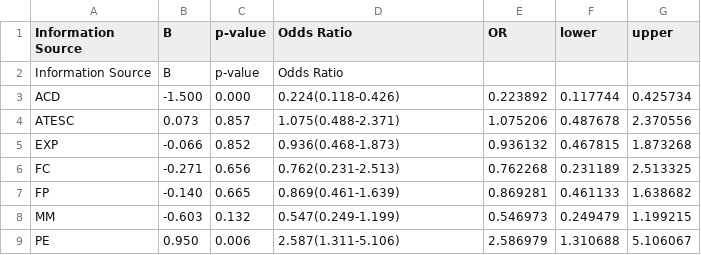
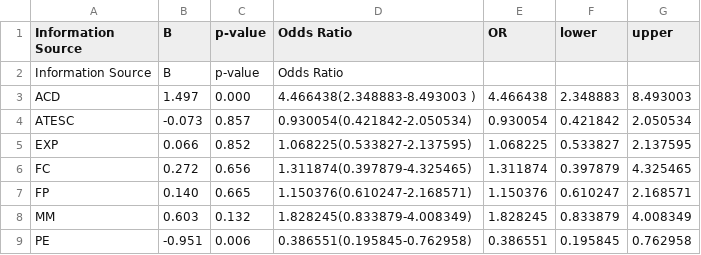
Before and after one commit to YAOLJ077/Apple-survey.com, a CSV file: data/Forest_ST.csv, drawn as a sheet.

```diff
--- a/data/Forest_ST.csv
+++ b/data/Forest_ST.csv
@@ -2,8 +2,8 @@ Information Source,B,p-value,Odds Ratio,OR,lower,upper
 Information Source,B,p-value,Odds Ratio,,,
-ACD,-1.500 ,0.000 ,0.224(0.118-0.426),0.223892,0.117744,0.425734
-ATESC,0.073 ,0.857 ,1.075(0.488-2.371),1.075206,0.487678,2.370556
-EXP,-0.066 ,0.852 ,0.936(0.468-1.873),0.936132,0.467815,1.873268
-FC,-0.271 ,0.656 ,0.762(0.231-2.513),0.762268,0.231189,2.513325
-FP,-0.140 ,0.665 ,0.869(0.461-1.639),0.869281,0.461133,1.638682
-MM,-0.603 ,0.132 ,0.547(0.249-1.199),0.546973,0.249479,1.199215
-PE,0.950 ,0.006 ,2.587(1.311-5.106),2.586979,1.310688,5.106067
+ACD,1.497 ,0.000 ,4.466438(2.348883-8.493003 ),4.466438 ,2.348883 ,8.493003
+ATESC,-0.073 ,0.857 ,0.930054(0.421842-2.050534),0.930054 ,0.421842 ,2.050534
+EXP,0.066 ,0.852 ,1.068225(0.533827-2.137595),1.068225 ,0.533827 ,2.137595
+FC,0.272 ,0.656 ,1.311874(0.397879-4.325465),1.311874 ,0.397879 ,4.325465
+FP,0.140 ,0.665 ,1.150376(0.610247-2.168571),1.150376 ,0.610247 ,2.168571
+MM,0.603 ,0.132 ,1.828245(0.833879-4.008349),1.828245 ,0.833879 ,4.008349
+PE,-0.951 ,0.006 ,0.386551(0.195845-0.762958),0.386551 ,0.195845 ,0.762958
```
Also changed, not shown: data/Forest_RS.csv, 9 other files.
